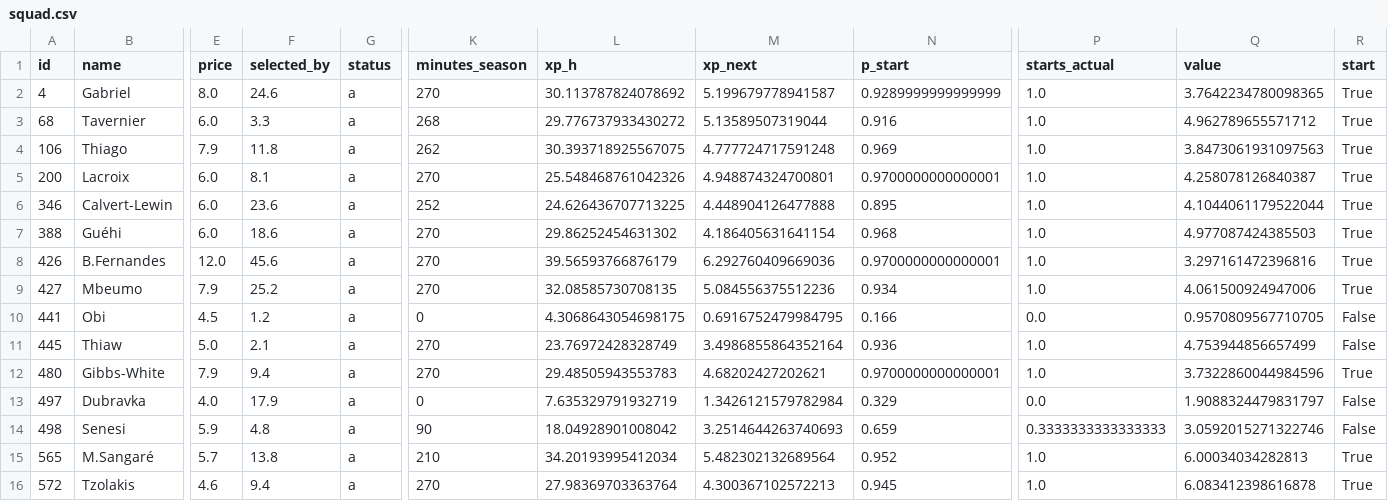
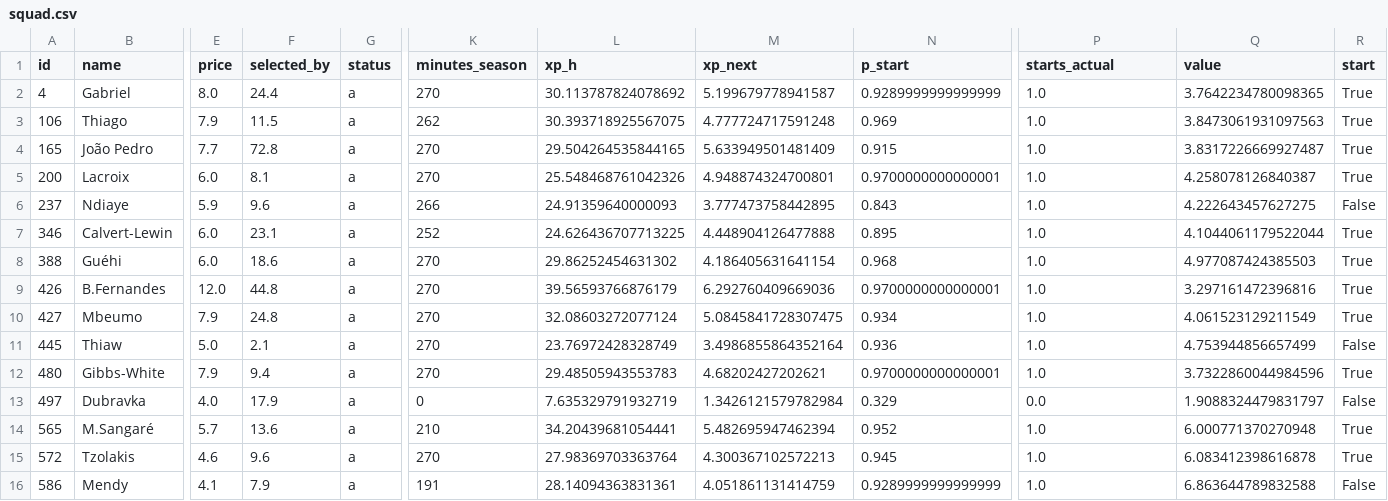
Before and after one commit to alexwijayapost/fpl, a CSV file: fpl-tools/out/squad.csv, drawn as a sheet; only a part is shown, gaps mark what is left out; removed rows and columns are numbered as before the commit, all else as after; rows hold the shown columns only; the diff names each change by its address in the sheet, - before the commit and + after, or states it on an @@ line.

```diff
--- a/fpl-tools/out/squad.csv
+++ b/fpl-tools/out/squad.csv
-F2 (selected_by): 24.6
+F2 (selected_by): 24.4
-row 3: 68 | Tavernier | 6.0 | 3.3 | a | 268 | 29.776737933430272 | 5.13589507319044 | 0.916 | 1.0 | 4.962789655571712 | True
-F3 (selected_by): 11.8
+F3 (selected_by): 11.5
+row 4: 165 | João Pedro | 7.7 | 72.8 | a | 270 | 29.504264535844165 | 5.633949501481409 | 0.915 | 1.0 | 3.8317226669927487 | True
+row 6: 237 | Ndiaye | 5.9 | 9.6 | a | 266 | 24.91359640000093 | 3.777473758442895 | 0.843 | 1.0 | 4.222643457627275 | False
-F7 (selected_by): 23.6
+F7 (selected_by): 23.1
-F9 (selected_by): 45.6
+F9 (selected_by): 44.8
-F10 (selected_by): 25.2
+F10 (selected_by): 24.8
-L10 (xp_h): 32.08585730708135
+L10 (xp_h): 32.08603272077124
-M10 (xp_next): 5.084556375512236
+M10 (xp_next): 5.0845841728307475
-Q10 (value): 4.061500924947006
+Q10 (value): 4.061523129211549
-row 10: 441 | Obi | 4.5 | 1.2 | a | 0 | 4.3068643054698175 | 0.6916752479984795 | 0.166 | 0.0 | 0.9570809567710705 | False
-row 14: 498 | Senesi | 5.9 | 4.8 | a | 90 | 18.04928901008042 | 3.2514644263740693 | 0.659 | 0.3333333333333333 | 3.0592015271322746 | False
-F14 (selected_by): 13.8
+F14 (selected_by): 13.6
-L14 (xp_h): 34.20193995412034
+L14 (xp_h): 34.20439681054441
-M14 (xp_next): 5.482302132689564
+M14 (xp_next): 5.482695947462394
-Q14 (value): 6.00034034282813
+Q14 (value): 6.000771370270948
-F15 (selected_by): 9.4
+F15 (selected_by): 9.6
+row 16: 586 | Mendy | 4.1 | 7.9 | a | 191 | 28.14094363831361 | 4.051861131414759 | 0.9289999999999999 | 1.0 | 6.863644789832588 | False
```
Also changed, not shown: fpl-tools/out/projections_total.csv, 6 other files.
